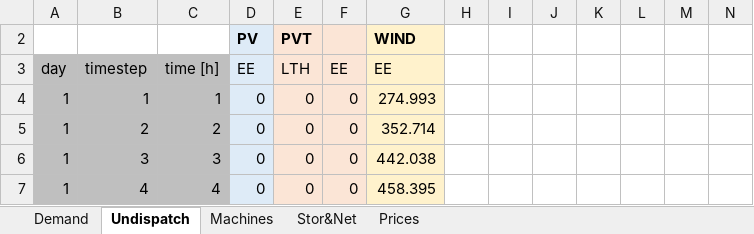
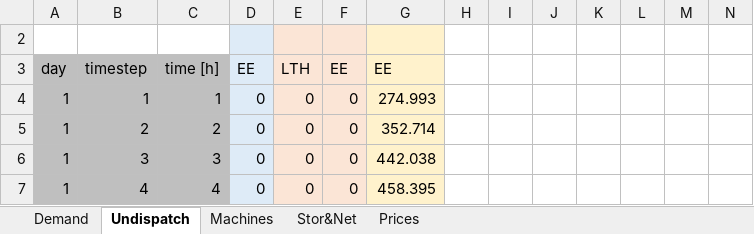
Before and after one commit to LucaMoretti/UCdet, an Excel workbook: Input.xlsm, sheet Undispatch, drawn as a sheet; only a part is shown; values as stored, in another font and other column widths than the file's, no borders; rows hold the shown columns only; the diff covers the shown part only; the diff names each change by its address in the sheet, - before the commit and + after, or states it on an @@ line.

```diff
--- a/Input.xlsm (sheet Undispatch)
+++ b/Input.xlsm (sheet Undispatch)
-row 2:  |  |  | PV | PVT |  | WIND
+row 2: (empty)
```
Also changed, not shown: other rows of this sheet, sheet Demand, sheet Prices, sheet Machines, sheet Stor&Net, hidden cells, charts or pictures, Input backup.xlsm, 12 other files.
